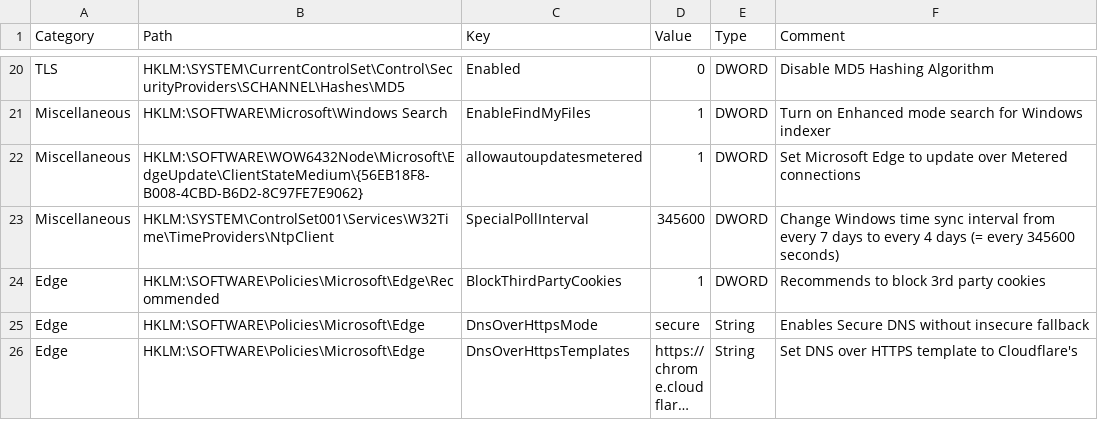
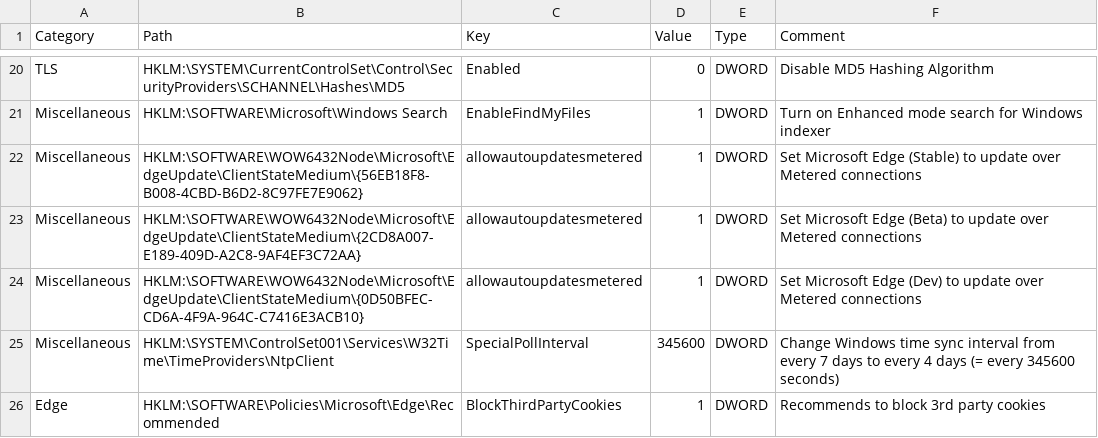
Before and after one commit to HotCakeX/Harden-Windows-Security, a CSV file: Payload/Registry.csv, drawn as a sheet; only a part is shown, gaps mark what is left out; the shorter side is filled out with more unchanged rows; long unchanged cells end in ….

Commit message:
Enabled update over metered connection for Edge beta and Dev channels too
Signed-off-by: HotCakeX <118815227+HotCakeX@users.noreply.github.com>

```diff
--- a/Payload/Registry.csv
+++ b/Payload/Registry.csv
@@ -21,3 +21,5 @@ TLS,HKLM:\SYSTEM\CurrentControlSet\Control\SecurityProviders\SCHANNEL\Hashes\MD5
 Miscellaneous,HKLM:\SOFTWARE\Microsoft\Windows Search,EnableFindMyFiles,1,DWORD,Turn on Enhanced mode search for Windows indexer
-Miscellaneous,HKLM:\SOFTWARE\WOW6432Node\Microsoft\EdgeUpdate\ClientStateMedium\{56EB18F8-B008-4CBD-B6D2-8C97FE7E9062},allowautoupdatesmetered,1,DWORD,Set Microsoft Edge to update over Metered connections
+Miscellaneous,HKLM:\SOFTWARE\WOW6432Node\Microsoft\EdgeUpdate\ClientStateMedium\{56EB18F8-B008-4CBD-B6D2-8C97FE7E9062},allowautoupdatesmetered,1,DWORD,Set Microsoft Edge (Stable) to update over Metered connections
+Miscellaneous,HKLM:\SOFTWARE\WOW6432Node\Microsoft\EdgeUpdate\ClientStateMedium\{2CD8A007-E189-409D-A2C8-9AF4EF3C72AA},allowautoupdatesmetered,1,DWORD,Set Microsoft Edge (Beta) to update over Metered connections
+Miscellaneous,HKLM:\SOFTWARE\WOW6432Node\Microsoft\EdgeUpdate\ClientStateMedium\{0D50BFEC-CD6A-4F9A-964C-C7416E3ACB10},allowautoupdatesmetered,1,DWORD,Set Microsoft Edge (Dev) to update over Metered connections
 Miscellaneous,HKLM:\SYSTEM\ControlSet001\Services\W32Time\TimeProviders\NtpClient,SpecialPollInterval,345600,DWORD,Change Windows time sync interval from every 7 days to every 4 days (= every 345600 seconds)
```
